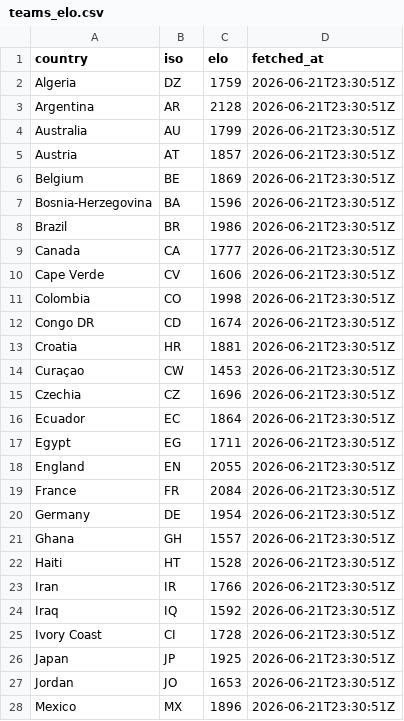
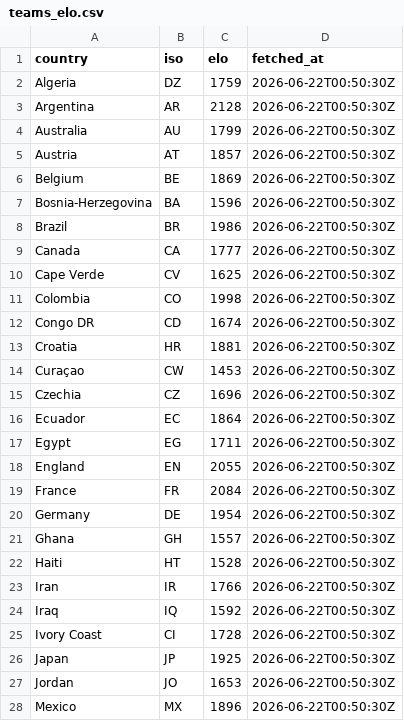
Before and after one commit to rjeans/wc2026-sweepstake, a CSV file: src/data/teams_elo.csv, drawn as a sheet; only a part is shown; the diff covers the shown part only.

```diff
--- a/src/data/teams_elo.csv
+++ b/src/data/teams_elo.csv
@@ -1,28 +1,28 @@
 country,iso,elo,fetched_at
-Algeria,DZ,1759,2026-06-21T23:30:51Z
-Argentina,AR,2128,2026-06-21T23:30:51Z
-Australia,AU,1799,2026-06-21T23:30:51Z
-Austria,AT,1857,2026-06-21T23:30:51Z
-Belgium,BE,1869,2026-06-21T23:30:51Z
-Bosnia-Herzegovina,BA,1596,2026-06-21T23:30:51Z
-Brazil,BR,1986,2026-06-21T23:30:51Z
-Canada,CA,1777,2026-06-21T23:30:51Z
-Cape Verde,CV,1606,2026-06-21T23:30:51Z
-Colombia,CO,1998,2026-06-21T23:30:51Z
-Congo DR,CD,1674,2026-06-21T23:30:51Z
-Croatia,HR,1881,2026-06-21T23:30:51Z
-Curaçao,CW,1453,2026-06-21T23:30:51Z
-Czechia,CZ,1696,2026-06-21T23:30:51Z
-Ecuador,EC,1864,2026-06-21T23:30:51Z
-Egypt,EG,1711,2026-06-21T23:30:51Z
-England,EN,2055,2026-06-21T23:30:51Z
-France,FR,2084,2026-06-21T23:30:51Z
-Germany,DE,1954,2026-06-21T23:30:51Z
-Ghana,GH,1557,2026-06-21T23:30:51Z
-Haiti,HT,1528,2026-06-21T23:30:51Z
-Iran,IR,1766,2026-06-21T23:30:51Z
-Iraq,IQ,1592,2026-06-21T23:30:51Z
-Ivory Coast,CI,1728,2026-06-21T23:30:51Z
-Japan,JP,1925,2026-06-21T23:30:51Z
-Jordan,JO,1653,2026-06-21T23:30:51Z
-Mexico,MX,1896,2026-06-21T23:30:51Z
+Algeria,DZ,1759,2026-06-22T00:50:30Z
+Argentina,AR,2128,2026-06-22T00:50:30Z
+Australia,AU,1799,2026-06-22T00:50:30Z
+Austria,AT,1857,2026-06-22T00:50:30Z
+Belgium,BE,1869,2026-06-22T00:50:30Z
+Bosnia-Herzegovina,BA,1596,2026-06-22T00:50:30Z
+Brazil,BR,1986,2026-06-22T00:50:30Z
+Canada,CA,1777,2026-06-22T00:50:30Z
+Cape Verde,CV,1625,2026-06-22T00:50:30Z
+Colombia,CO,1998,2026-06-22T00:50:30Z
+Congo DR,CD,1674,2026-06-22T00:50:30Z
+Croatia,HR,1881,2026-06-22T00:50:30Z
+Curaçao,CW,1453,2026-06-22T00:50:30Z
+Czechia,CZ,1696,2026-06-22T00:50:30Z
+Ecuador,EC,1864,2026-06-22T00:50:30Z
+Egypt,EG,1711,2026-06-22T00:50:30Z
+England,EN,2055,2026-06-22T00:50:30Z
+France,FR,2084,2026-06-22T00:50:30Z
+Germany,DE,1954,2026-06-22T00:50:30Z
+Ghana,GH,1557,2026-06-22T00:50:30Z
+Haiti,HT,1528,2026-06-22T00:50:30Z
+Iran,IR,1766,2026-06-22T00:50:30Z
+Iraq,IQ,1592,2026-06-22T00:50:30Z
+Ivory Coast,CI,1728,2026-06-22T00:50:30Z
+Japan,JP,1925,2026-06-22T00:50:30Z
+Jordan,JO,1653,2026-06-22T00:50:30Z
+Mexico,MX,1896,2026-06-22T00:50:30Z
```
Also changed, not shown: 22 edited cells elsewhere in this file, src/data/matches.csv, 1 other file.
